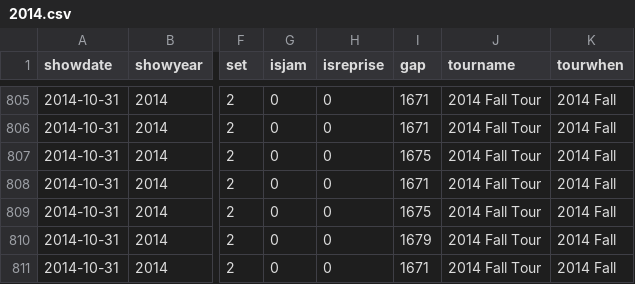
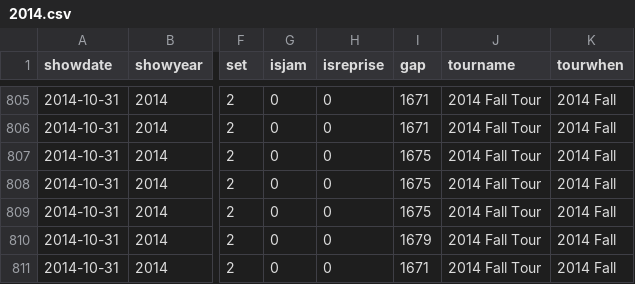
Before and after one commit to jwenerd/phish_setlists, a CSV file: data/csv/2014.csv, drawn as a sheet; only a part is shown, gaps mark what is left out; the diff names each change by its address in the sheet, - before the commit and + after, or states it on an @@ line.

```diff
--- a/data/csv/2014.csv
+++ b/data/csv/2014.csv
-I808 (gap): 1671
+I808 (gap): 1675
```
Also changed, not shown: data/csv/2024.csv.
